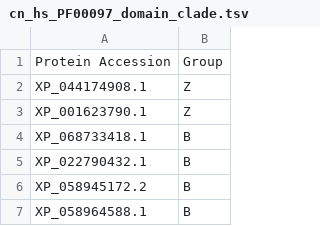
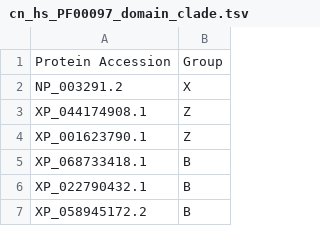
Before and after one commit to benjiec/tangle-coral, a TSV file: notes/traf6/cn_hs_PF00097_domain_clade.tsv, drawn as a sheet; only a part is shown; the shorter side is filled out with more unchanged rows; the diff names each change by its address in the sheet, - before the commit and + after, or states it on an @@ line.

```diff
--- a/notes/traf6/cn_hs_PF00097_domain_clade.tsv
+++ b/notes/traf6/cn_hs_PF00097_domain_clade.tsv
+row 2: NP_003291.2 | X
```
Also changed, not shown: notes/traf6/hs_PF00097_cluster.tsv, 3 other files.
